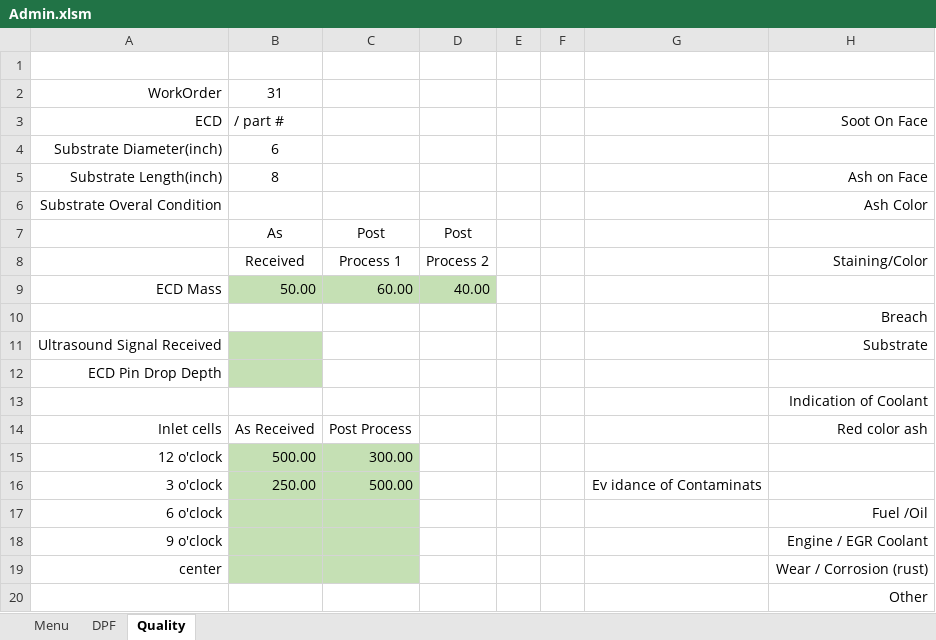
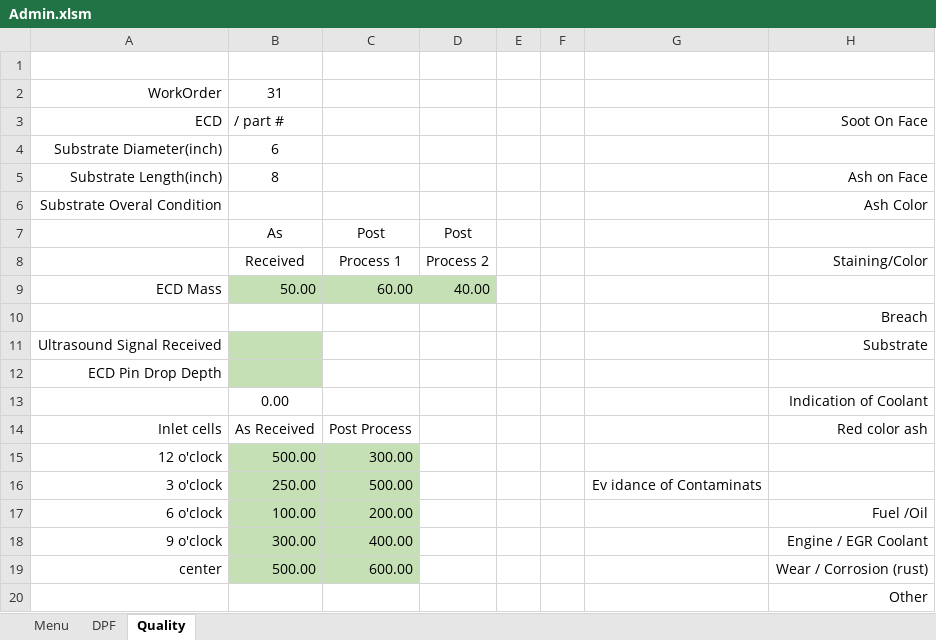
Before and after one commit to FrankDesimone/DP, an Excel workbook: DP/Excel/Admin.xlsm, sheet Quality, drawn as a sheet; values as stored, in another font and other column widths than the file's, no borders; charts and pictures not drawn; the diff names each change by its address in the sheet, - before the commit and + after, or states it on an @@ line.

Commit message:
Qualitgy refactor

```diff
--- a/DP/Excel/Admin.xlsm (sheet Quality)
+++ b/DP/Excel/Admin.xlsm (sheet Quality)
-B13 (/ part #): (empty)
+B13 (/ part #): 0.00
-B17 (/ part #): (empty)
+B17 (/ part #): 100.00
-C17: (empty)
+C17: 200.00
-B18 (/ part #): (empty)
+B18 (/ part #): 300.00
-C18: (empty)
+C18: 400.00
-B19 (/ part #): (empty)
+B19 (/ part #): 500.00
-C19: (empty)
+C19: 600.00
```
Also changed, not shown: charts or pictures.
